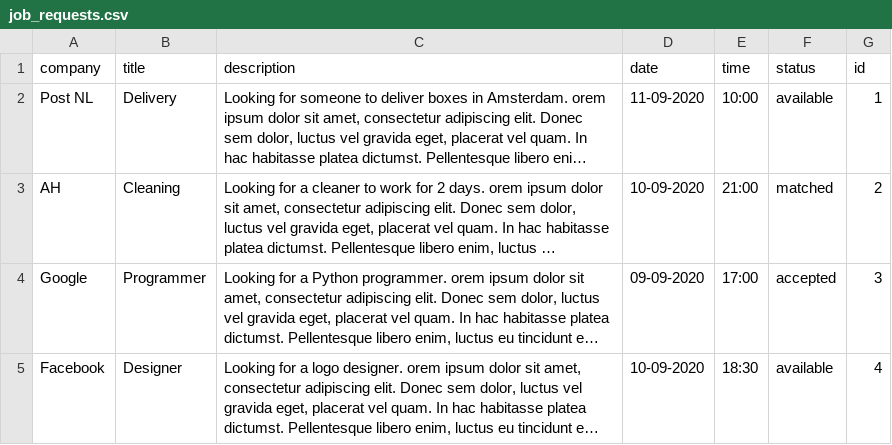
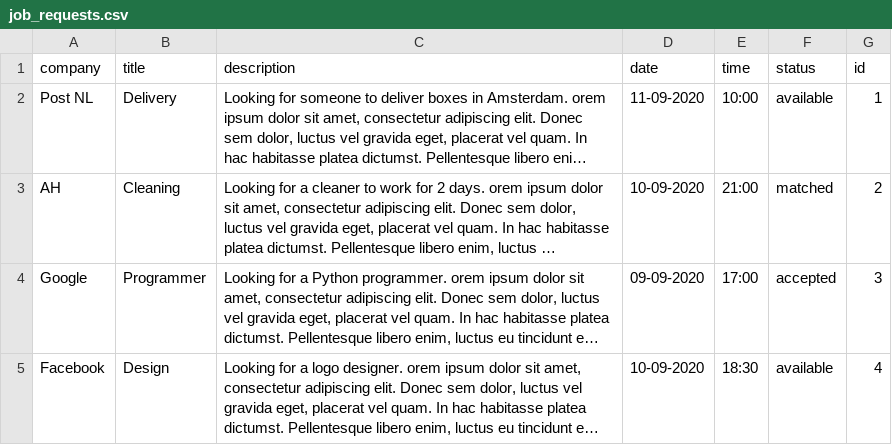
Before and after one commit to MohamedYaakoub/Python, a CSV file: project/simulation/job_requests.csv, drawn as a sheet; long unchanged cells end in …; the diff names each change by its address in the sheet, - before the commit and + after, or states it on an @@ line.

```diff
--- a/project/simulation/job_requests.csv
+++ b/project/simulation/job_requests.csv
-B5 (title): Designer
+B5 (title): Design
```
Also changed, not shown: 3 other files.
